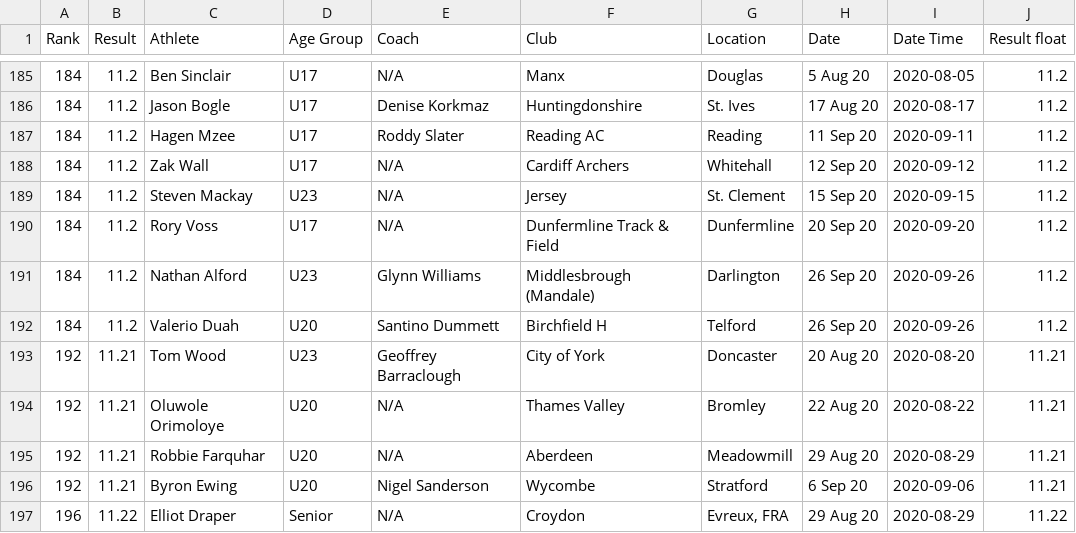
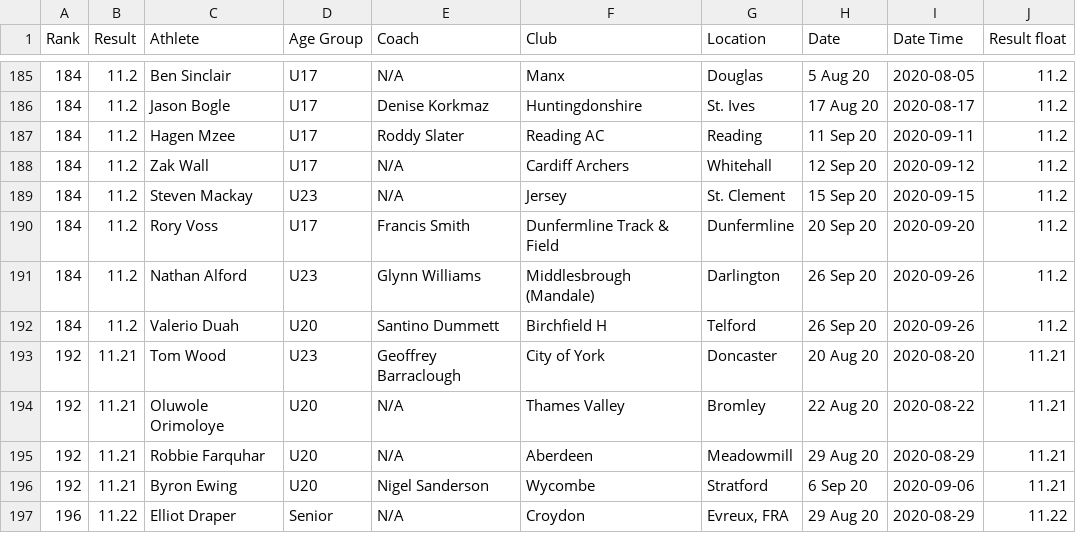
Before and after one commit to EmmaBird/power_10, a CSV file: data_output(M).csv, drawn as a sheet; only a part is shown, gaps mark what is left out.

```diff
--- a/data_output(M).csv
+++ b/data_output(M).csv
@@ -189,3 +189,3 @@ Rank,Result,Athlete,Age Group,Coach,Club,Location,Date,Date Time,Result float
 184,11.2,Steven Mackay,U23,N/A,Jersey,St. Clement,15 Sep 20,2020-09-15,11.2
-184,11.2,Rory Voss,U17,N/A,Dunfermline Track & Field,Dunfermline,20 Sep 20,2020-09-20,11.2
+184,11.2,Rory Voss,U17,Francis Smith,Dunfermline Track & Field,Dunfermline,20 Sep 20,2020-09-20,11.2
 184,11.2,Nathan Alford,U23,Glynn Williams,Middlesbrough (Mandale),Darlington,26 Sep 20,2020-09-26,11.2
```
Also changed, not shown: data_output(W).csv, 1 other file.
